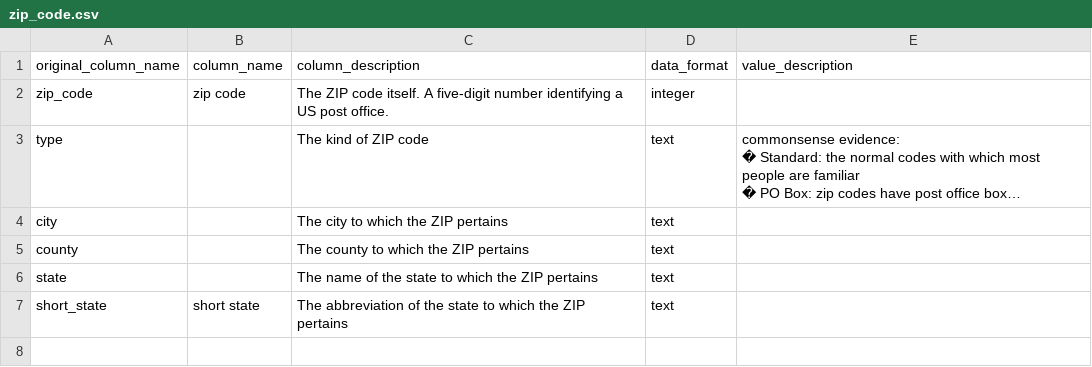
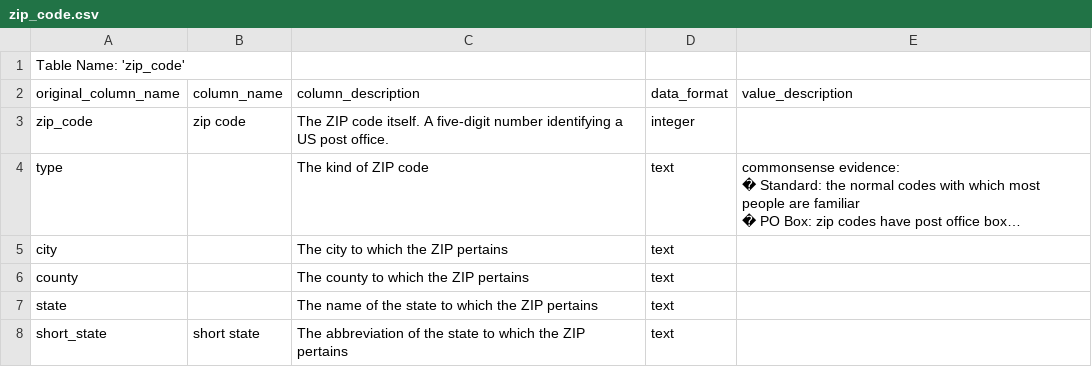
Before and after one commit to JaykumarPatel4802/software-verification-validation-project, a CSV file: code/bird_database/schemas/zip_code.csv, drawn as a sheet; long unchanged cells end in …; the diff names each change by its address in the sheet, - before the commit and + after, or states it on an @@ line.

```diff
--- a/code/bird_database/schemas/zip_code.csv
+++ b/code/bird_database/schemas/zip_code.csv
+row 1: Table Name: 'zip_code'
```
Also changed, not shown: code/bird_database/schemas/attendance.csv, code/bird_database/schemas/budget.csv, 5 other files.
